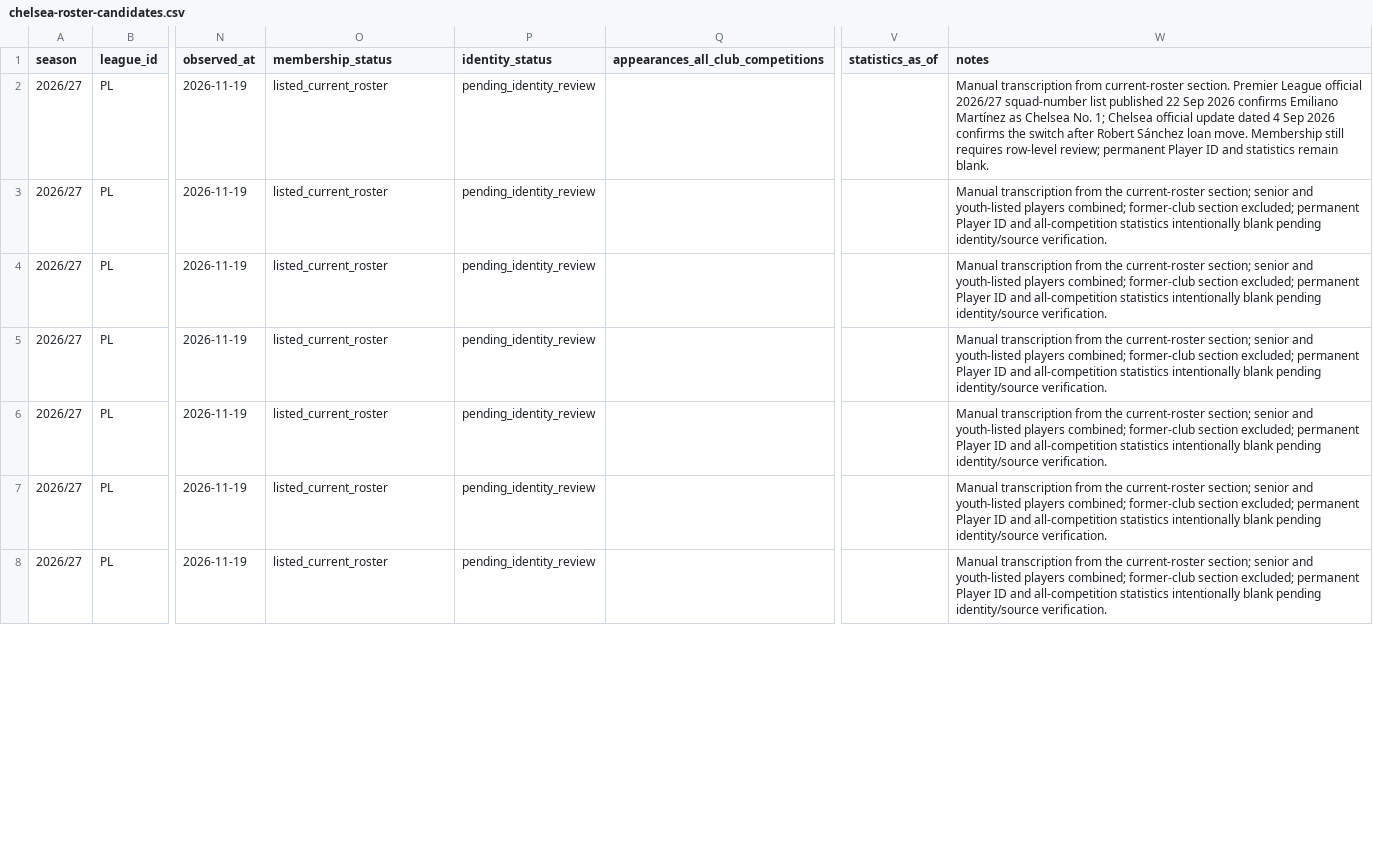
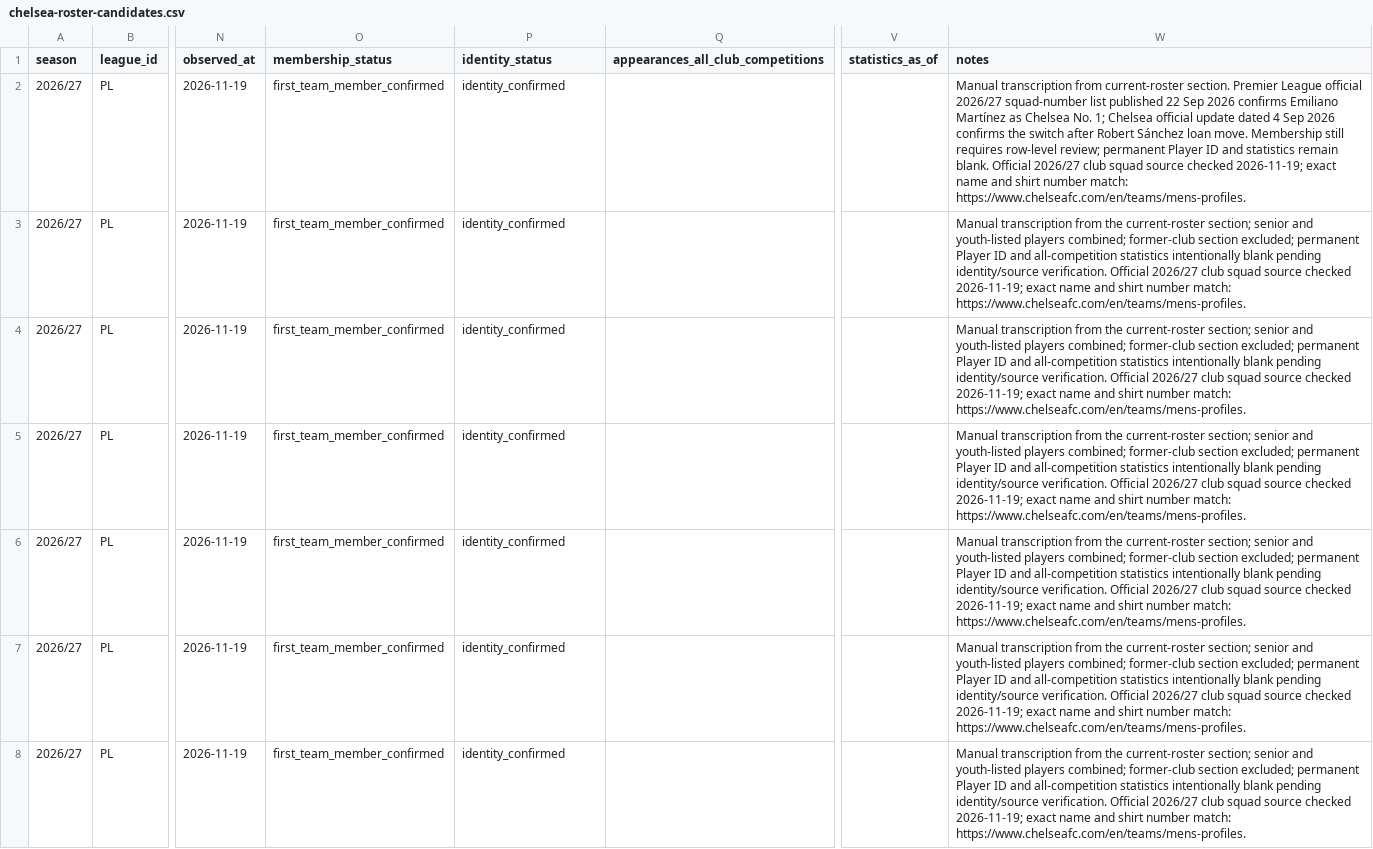
Before and after one commit to bazaku22/Project-Football-time, a CSV file: data/intake/2026-27/PL/chelsea-roster-candidates.csv, drawn as a sheet; only a part is shown, gaps mark what is left out; the diff covers the shown part only; the diff names each change by its address in the sheet, - before the commit and + after, or states it on an @@ line.

Commit message:
data: confirm chelsea official squad entries

```diff
--- a/data/intake/2026-27/PL/chelsea-roster-candidates.csv
+++ b/data/intake/2026-27/PL/chelsea-roster-candidates.csv
-O2:O8 (membership_status): listed_current_roster
+O2:O8 (membership_status): first_team_member_confirmed
-P2:P8 (identity_status): pending_identity_review
+P2:P8 (identity_status): identity_confirmed
-W2 (notes): …remain blank.
+W2 (notes): …remain blank. Official 2026/27 club squad source checked 2026-11-19; exact name and shirt number match: https://www.chelseafc.com/en/teams/mens-profiles.
-W3:W8 (notes): …identity/source verification.
+W3:W8 (notes): …identity/source verification. Official 2026/27 club squad source checked 2026-11-19; exact name and shirt number match: https://www.chelseafc.com/en/teams/mens-profiles.
```
Also changed, not shown: 69 edited cells elsewhere in this file.
